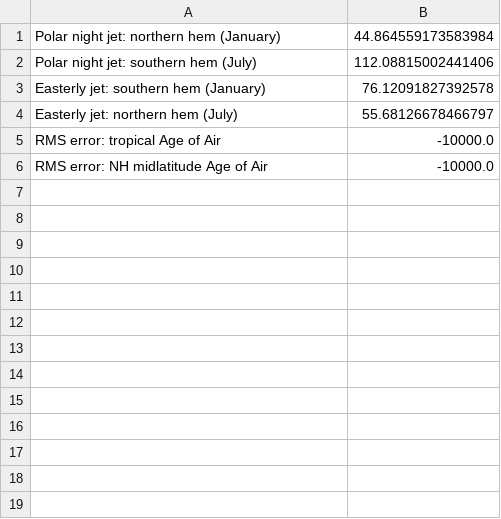
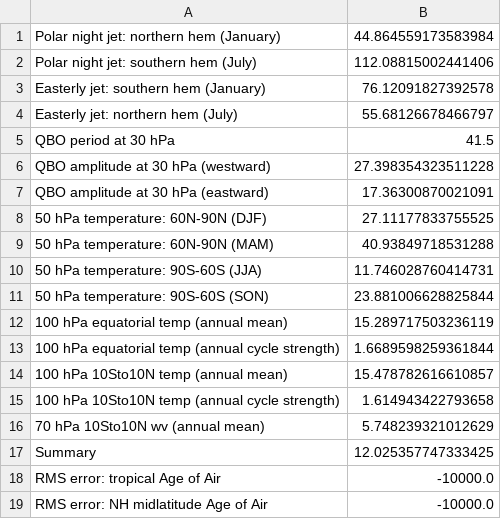
Before and after one commit to NCAS-CMS/NCAS-Useful-Documentation, a CSV file: autoassess_review_results/stratosphere_AERmonZ/plots/aa_strato/autoassess_strato_test_1/HadGEM3-GC31-LL_vs_UKESM1-0-LL/stratosphere/UKESM1-0-LL/metrics.csv, drawn as a sheet; the diff names each change by its address in the sheet, - before the commit and + after, or states it on an @@ line.

```diff
--- a/autoassess_review_results/stratosphere_AERmonZ/plots/aa_strato/autoassess_strato_test_1/HadGEM3-GC31-LL_vs_UKESM1-0-LL/stratosphere/UKESM1-0-LL/metrics.csv
+++ b/autoassess_review_results/stratosphere_AERmonZ/plots/aa_strato/autoassess_strato_test_1/HadGEM3-GC31-LL_vs_UKESM1-0-LL/stratosphere/UKESM1-0-LL/metrics.csv
+row 5: QBO period at 30 hPa | 41.5
+row 6: QBO amplitude at 30 hPa (westward) | 27.398354323511228
+row 7: QBO amplitude at 30 hPa (eastward) | 17.36300870021091
+row 8: 50 hPa temperature: 60N-90N (DJF) | 27.11177833755525
+row 9: 50 hPa temperature: 60N-90N (MAM) | 40.93849718531288
+row 10: 50 hPa temperature: 90S-60S (JJA) | 11.746028760414731
+row 11: 50 hPa temperature: 90S-60S (SON) | 23.881006628825844
+row 12: 100 hPa equatorial temp (annual mean) | 15.289717503236119
+row 13: 100 hPa equatorial temp (annual cycle strength) | 1.6689598259361844
+row 14: 100 hPa 10Sto10N temp (annual mean) | 15.478782616610857
+row 15: 100 hPa 10Sto10N temp (annual cycle strength) | 1.614943422793658
+row 16: 70 hPa 10Sto10N wv (annual mean) | 5.748239321012629
+row 17: Summary | 12.025357747333425
```
Also changed, not shown: autoassess_review_results/stratosphere_AERmonZ/plots/aa_strato/autoassess_strato_test_1/HadGEM3-GC31-LL_vs_UKESM1-0-LL/stratosphere/HadGEM3-GC31-LL/metrics.csv, 18 other files.
